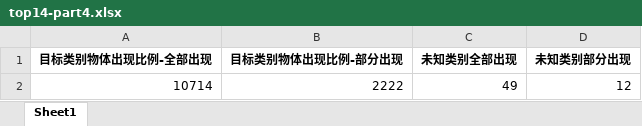
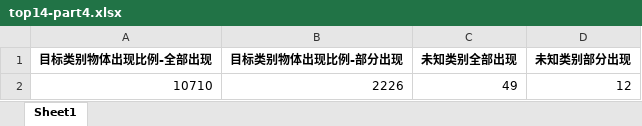
Before and after one commit to luoyizhi516/Tencent_WWF, an Excel workbook: Pos_data_stat/position/top14-part4.xlsx, sheet Sheet1, drawn as a sheet; values as stored, in another font and other column widths than the file's, no borders; the diff names each change by its address in the sheet, - before the commit and + after, or states it on an @@ line.

```diff
--- a/Pos_data_stat/position/top14-part4.xlsx (sheet Sheet1)
+++ b/Pos_data_stat/position/top14-part4.xlsx (sheet Sheet1)
-A2 (目标类别物体出现比例-全部出现): 10714
+A2 (目标类别物体出现比例-全部出现): 10710
-B2 (目标类别物体出现比例-部分出现): 2222
+B2 (目标类别物体出现比例-部分出现): 2226
```
Also changed, not shown: 1 other file.
